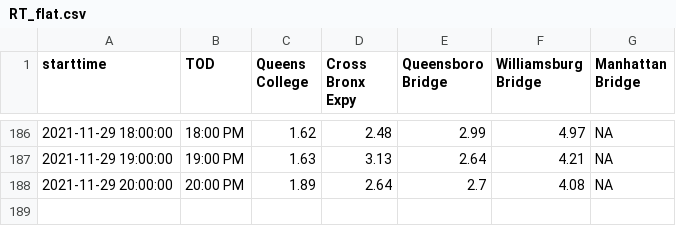
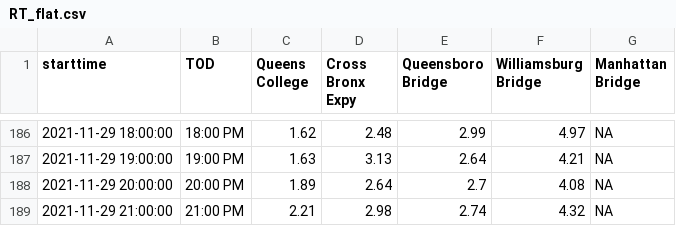
Before and after one commit to nychealth/realtime-air-quality, a CSV file: RT_flat.csv, drawn as a sheet; only a part is shown, gaps mark what is left out; the diff names each change by its address in the sheet, - before the commit and + after, or states it on an @@ line.

Commit message:
Regular auto-commit

```diff
--- a/RT_flat.csv
+++ b/RT_flat.csv
+row 189: 2021-11-29 21:00:00 | 21:00 PM | 2.21 | 2.98 | 2.74 | 4.32 | NA
```
